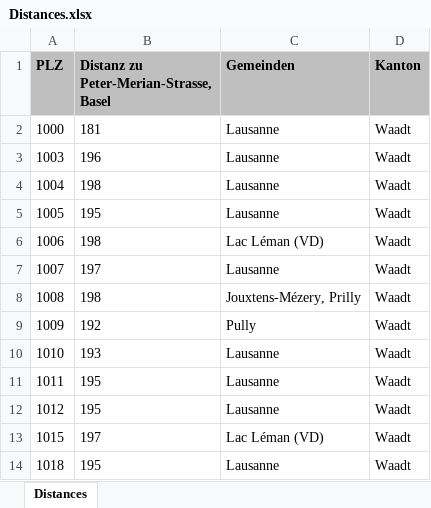
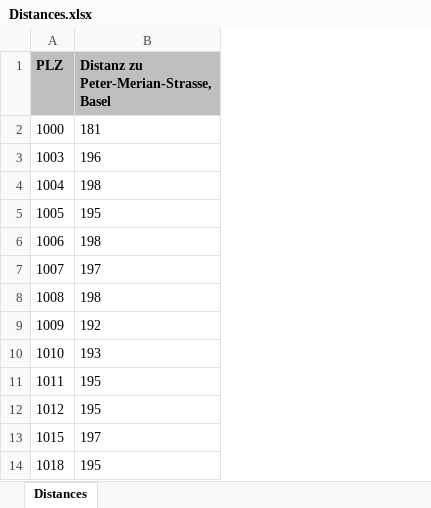
Before and after one commit to Nic0Joos/Unchained, an Excel workbook: Unchained/src/main/resources/Distances.xlsx, sheet Distances, drawn as a sheet; only a part is shown; values as stored, in another font and other column widths than the file's, no borders; the diff names each change by its address in the sheet, - before the commit and + after, or states it on an @@ line.

Commit message:
Changed Excel file

```diff
--- a/Unchained/src/main/resources/Distances.xlsx (sheet Distances)
+++ b/Unchained/src/main/resources/Distances.xlsx (sheet Distances)
-column C (Gemeinden), rows 2-14: Lausanne | Lausanne | Lausanne | Lausanne | Lac Léman (VD) | Lausanne | Jouxtens-Mézery, Prilly | Pully | Lausanne | Lausanne | Lausanne | Lac Léman (VD) | Lausanne
-column D (Kanton), rows 2-14: all Waadt
```
